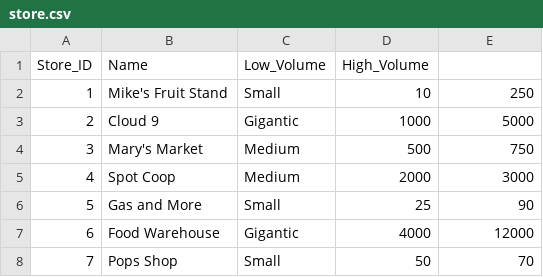
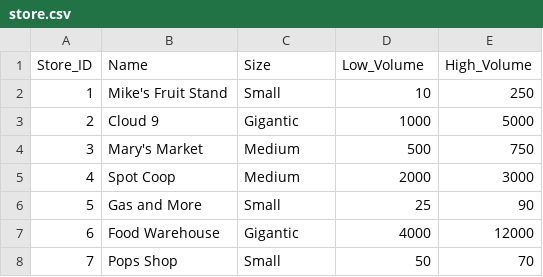
Before and after one commit to nryberg/analytic-kata, a CSV file: data/generate/Apples_and_Oranges/store.csv, drawn as a sheet.

Commit message:
Data generation and a new blog post

```diff
--- a/data/generate/Apples_and_Oranges/store.csv
+++ b/data/generate/Apples_and_Oranges/store.csv
@@ -1,2 +1,2 @@
-Store_ID,Name,Low_Volume,High_Volume
+Store_ID,Name,Size,Low_Volume,High_Volume
 1,Mike's Fruit Stand,Small,10,250
```
Also changed, not shown: 10 other files.
